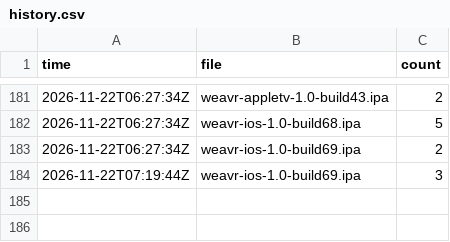
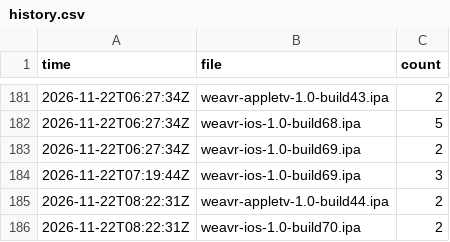
Before and after one commit to bishop-actual/app-repo, a CSV file: stats/history.csv, drawn as a sheet; only a part is shown, gaps mark what is left out; the diff names each change by its address in the sheet, - before the commit and + after, or states it on an @@ line.

```diff
--- a/stats/history.csv
+++ b/stats/history.csv
+row 185: 2026-11-22T08:22:31Z | weavr-appletv-1.0-build44.ipa | 2
+row 186: 2026-11-22T08:22:31Z | weavr-ios-1.0-build70.ipa | 2
```
Also changed, not shown: 2 other files.
